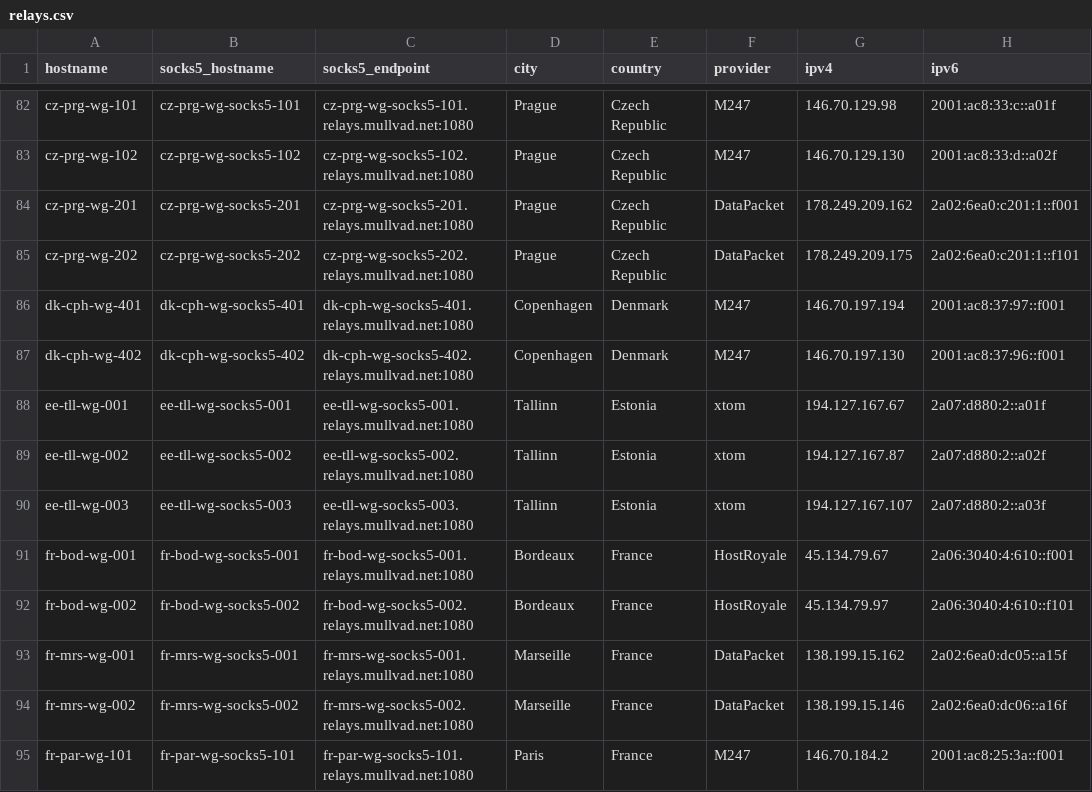
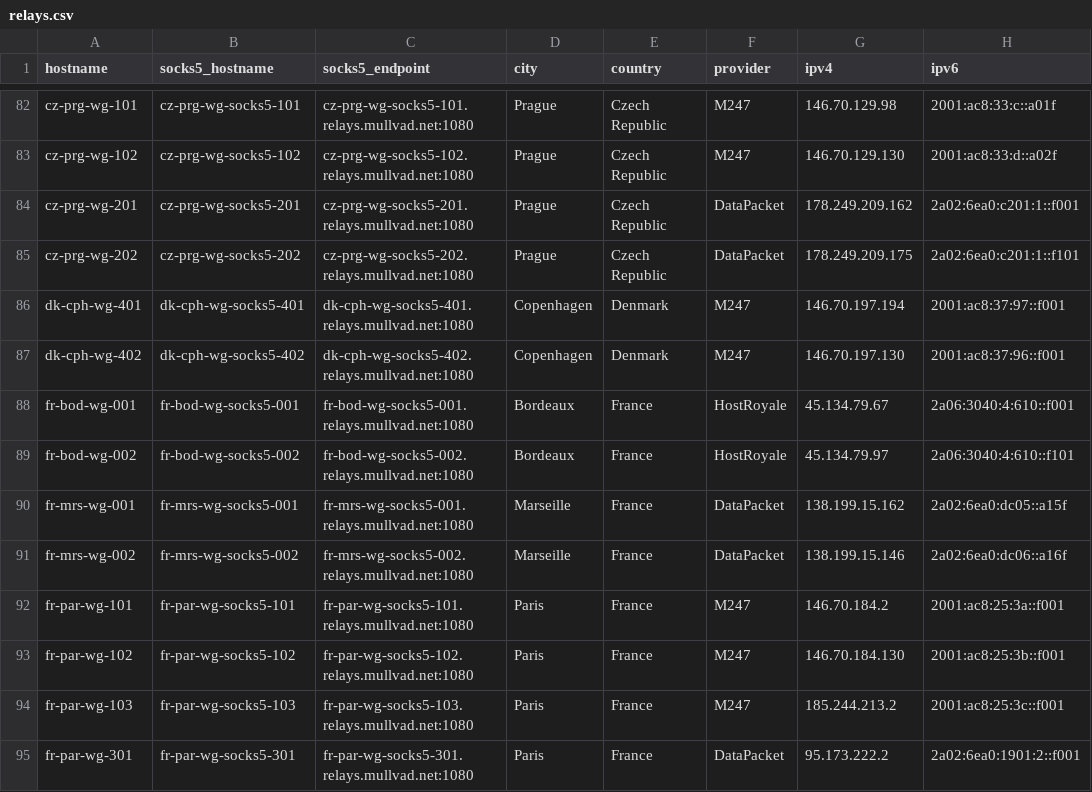
Before and after one commit to tommy-ca/mulvad-relay-list, a CSV file: relays.csv, drawn as a sheet; only a part is shown, gaps mark what is left out; the shorter side is filled out with more unchanged rows; the diff names each change by its address in the sheet, - before the commit and + after, or states it on an @@ line.

```diff
--- a/relays.csv
+++ b/relays.csv
-row 88: ee-tll-wg-001 | ee-tll-wg-socks5-001 | ee-tll-wg-socks5-001.relays.mullvad.net:1080 | Tallinn | Estonia | xtom | 194.127.167.67 | 2a07:d880:2::a01f
-row 89: ee-tll-wg-002 | ee-tll-wg-socks5-002 | ee-tll-wg-socks5-002.relays.mullvad.net:1080 | Tallinn | Estonia | xtom | 194.127.167.87 | 2a07:d880:2::a02f
-row 90: ee-tll-wg-003 | ee-tll-wg-socks5-003 | ee-tll-wg-socks5-003.relays.mullvad.net:1080 | Tallinn | Estonia | xtom | 194.127.167.107 | 2a07:d880:2::a03f
```
Also changed, not shown: 4 other files.
